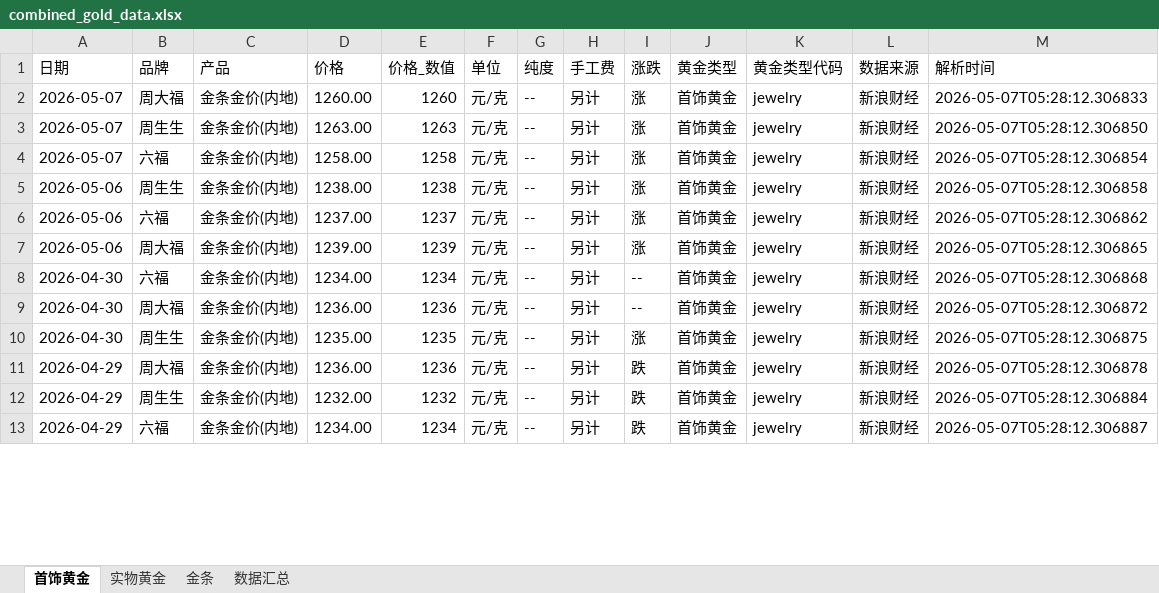
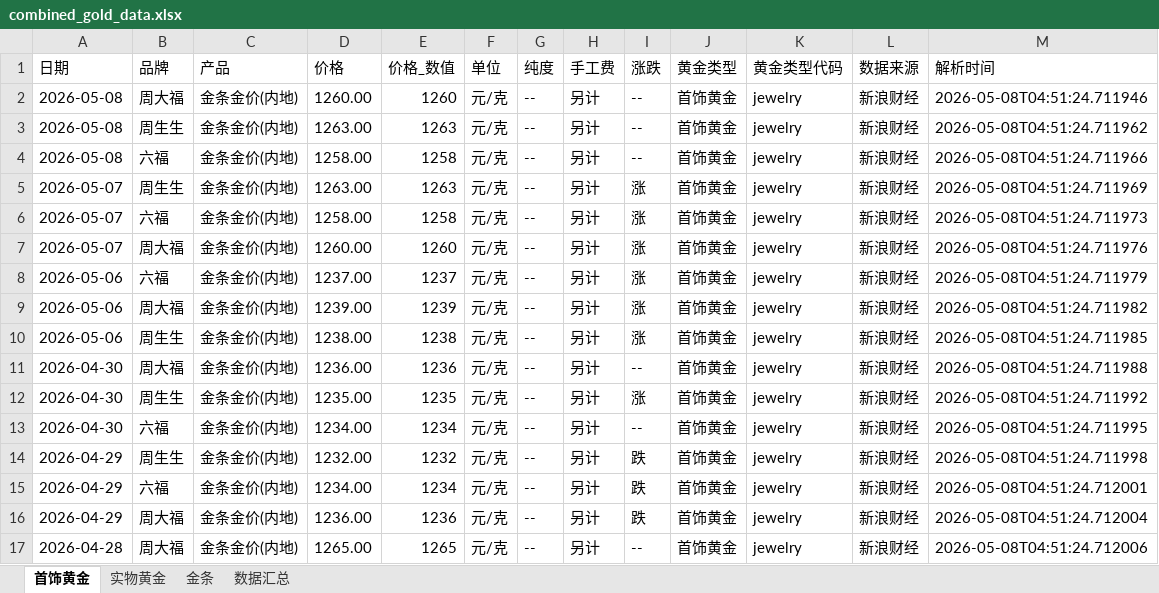
Before and after one commit to chengazhen/python-gold, an Excel workbook: combined_gold_data.xlsx, sheet 首饰黄金, drawn as a sheet; only a part is shown; values as stored, in another font and other column widths than the file's, no borders; addresses are those after the commit; the diff covers the shown part only; the diff names each change by its address in the sheet, - before the commit and + after, or states it on an @@ line.

```diff
--- a/combined_gold_data.xlsx (sheet 首饰黄金)
+++ b/combined_gold_data.xlsx (sheet 首饰黄金)
-A2 (日期): 2026-05-07
+A2 (日期): 2026-05-08
-I2 (涨跌): 涨
+I2 (涨跌): --
-M2 (解析时间): 2026-05-07T05:28:12.306833
+M2 (解析时间): 2026-05-08T04:51:24.711946
+row 3: 2026-05-08 | 周生生 | 金条金价(内地) | 1263.00 | 1263 | 元/克 | -- | 另计 | -- | 首饰黄金 | jewelry | 新浪财经 | 2026-05-08T04:51:24.711962
+row 4: 2026-05-08 | 六福 | 金条金价(内地) | 1258.00 | 1258 | 元/克 | -- | 另计 | -- | 首饰黄金 | jewelry | 新浪财经 | 2026-05-08T04:51:24.711966
-M5 (解析时间): 2026-05-07T05:28:12.306850
+M5 (解析时间): 2026-05-08T04:51:24.711969
-M6 (解析时间): 2026-05-07T05:28:12.306854
+M6 (解析时间): 2026-05-08T04:51:24.711973
-A7 (日期): 2026-05-06
+A7 (日期): 2026-05-07
-B7 (品牌): 周生生
+B7 (品牌): 周大福
-D7 (价格): 1238.00
+D7 (价格): 1260.00
-E7 (价格_数值): 1238
+E7 (价格_数值): 1260
-M7 (解析时间): 2026-05-07T05:28:12.306858
+M7 (解析时间): 2026-05-08T04:51:24.711976
-M8 (解析时间): 2026-05-07T05:28:12.306862
+M8 (解析时间): 2026-05-08T04:51:24.711979
-M9 (解析时间): 2026-05-07T05:28:12.306865
+M9 (解析时间): 2026-05-08T04:51:24.711982
-A10 (日期): 2026-04-30
+A10 (日期): 2026-05-06
-B10 (品牌): 六福
+B10 (品牌): 周生生
-D10 (价格): 1234.00
+D10 (价格): 1238.00
-E10 (价格_数值): 1234
+E10 (价格_数值): 1238
-I10 (涨跌): --
+I10 (涨跌): 涨
-M10 (解析时间): 2026-05-07T05:28:12.306868
+M10 (解析时间): 2026-05-08T04:51:24.711985
-M11 (解析时间): 2026-05-07T05:28:12.306872
+M11 (解析时间): 2026-05-08T04:51:24.711988
-M12 (解析时间): 2026-05-07T05:28:12.306875
+M12 (解析时间): 2026-05-08T04:51:24.711992
-A13 (日期): 2026-04-29
+A13 (日期): 2026-04-30
-B13 (品牌): 周大福
+B13 (品牌): 六福
-D13 (价格): 1236.00
+D13 (价格): 1234.00
-E13 (价格_数值): 1236
+E13 (价格_数值): 1234
-I13 (涨跌): 跌
+I13 (涨跌): --
-M13 (解析时间): 2026-05-07T05:28:12.306878
+M13 (解析时间): 2026-05-08T04:51:24.711995
-M14 (解析时间): 2026-05-07T05:28:12.306884
+M14 (解析时间): 2026-05-08T04:51:24.711998
-M15 (解析时间): 2026-05-07T05:28:12.306887
+M15 (解析时间): 2026-05-08T04:51:24.712001
+row 16: 2026-04-29 | 周大福 | 金条金价(内地) | 1236.00 | 1236 | 元/克 | -- | 另计 | 跌 | 首饰黄金 | jewelry | 新浪财经 | 2026-05-08T04:51:24.712004
+row 17: 2026-04-28 | 周大福 | 金条金价(内地) | 1265.00 | 1265 | 元/克 | -- | 另计 | -- | 首饰黄金 | jewelry | 新浪财经 | 2026-05-08T04:51:24.712006
```
Also changed, not shown: 5 added rows, 9 removed rows and 52 edited cells elsewhere in this sheet, sheet 实物黄金, sheet 金条, sheet 数据汇总, gold_bar_latest.xlsx, jewelry_gold_latest.xlsx, 11 other files.
